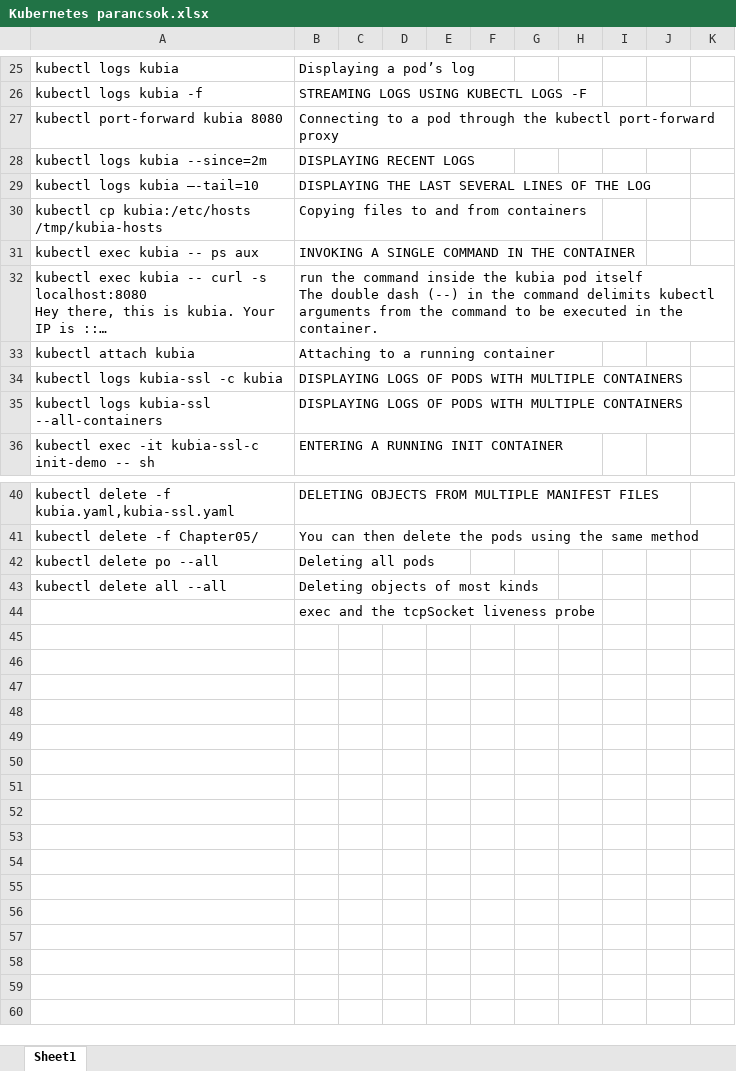
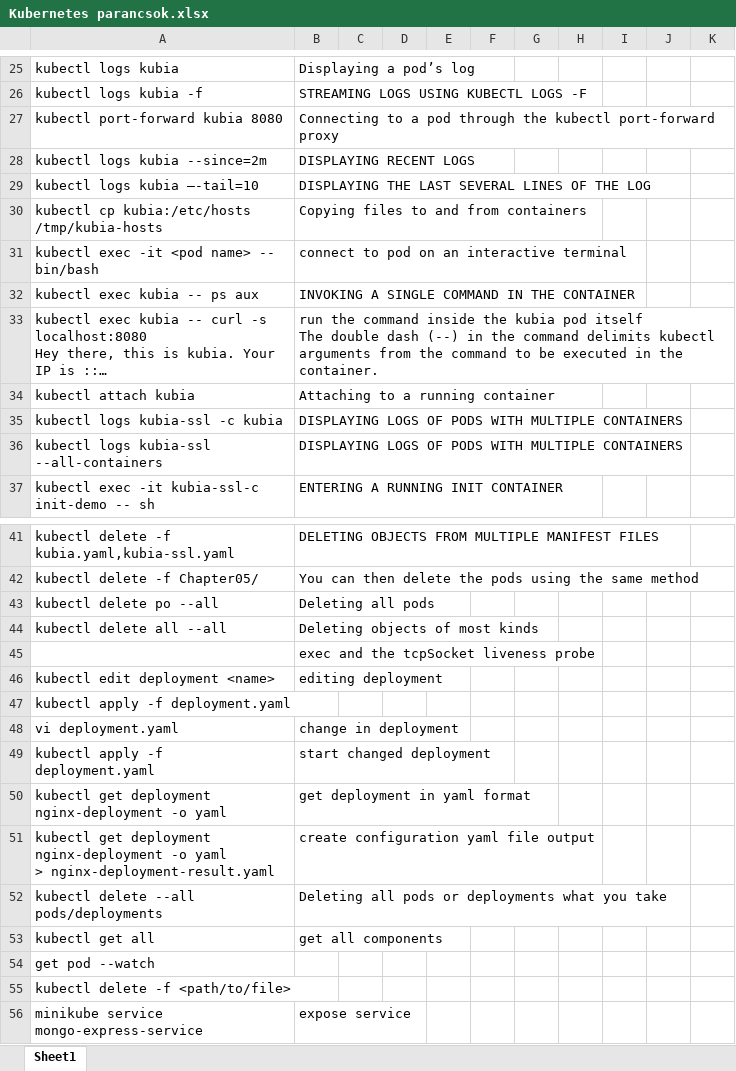
Before and after one commit to eugenfazekas/Kubernetes, an Excel workbook: Kubernetes parancsok.xlsx, sheet Sheet1, drawn as a sheet; only a part is shown, gaps mark what is left out; long unchanged cells end in …; values as stored, in another font and other column widths than the file's, no borders; ↵ is a line break in a cell; the diff names each change by its address in the sheet, - before the commit and + after, or states it on an @@ line.

```diff
--- a/Kubernetes parancsok.xlsx (sheet Sheet1)
+++ b/Kubernetes parancsok.xlsx (sheet Sheet1)
+row 31: kubectl exec -it <pod name> -- bin/bash | connect to pod on an interactive terminal
+row 46: kubectl edit deployment <name> | editing deployment
+row 47: kubectl apply -f deployment.yaml
+row 48: vi deployment.yaml | change in deployment
+row 49: kubectl apply -f deployment.yaml | start changed deployment
+row 50: kubectl get deployment nginx-deployment -o yaml | get deployment in yaml format
+row 51: kubectl get deployment nginx-deployment -o yaml ↵ > nginx-deployment-result.yaml | create configuration yaml file output
+row 52: kubectl delete --all pods/deployments | Deleting all pods or deployments what you take
+row 53: kubectl get all | get all components
+row 54: get pod --watch
+row 55: kubectl delete -f <path/to/file>
+row 56: minikube service mongo-express-service | expose service
```
Also changed, not shown: 10 other files.
